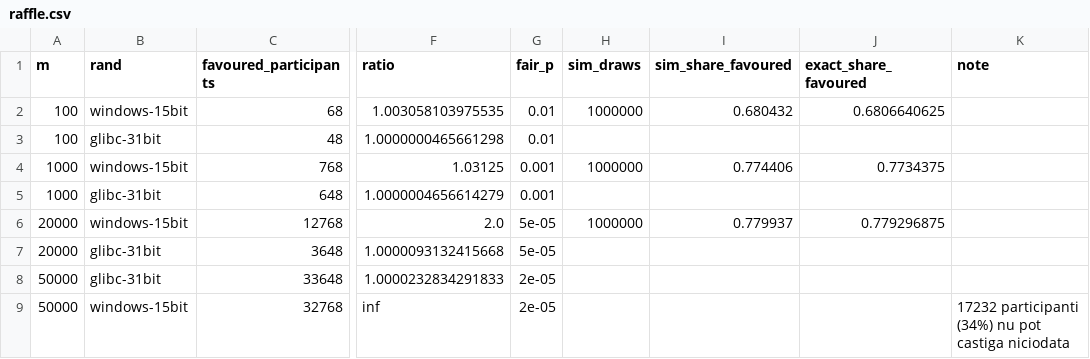
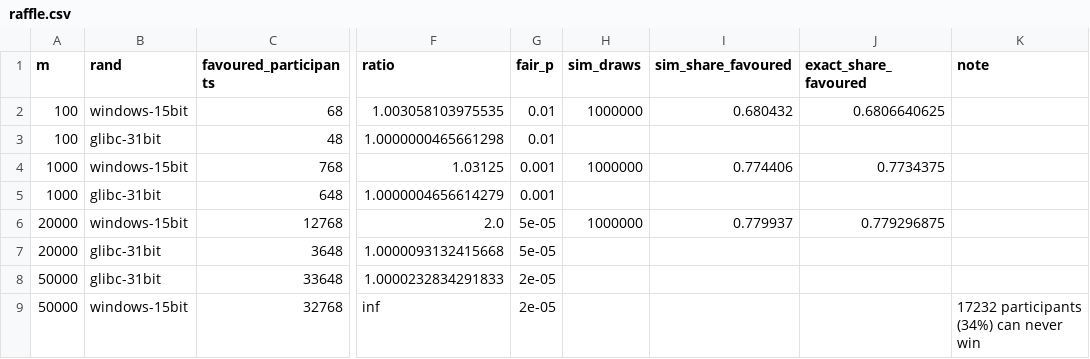
Before and after one commit to vastafi/bounded-int-bias, a CSV file: results/linux-cloud/practical/raffle.csv, drawn as a sheet; only a part is shown, gaps mark what is left out; the diff names each change by its address in the sheet, - before the commit and + after, or states it on an @@ line.

Commit message:
Translate documentation, script messages and result notes to English

```diff
--- a/results/linux-cloud/practical/raffle.csv
+++ b/results/linux-cloud/practical/raffle.csv
-K9 (note): 17232 participanti (34%) nu pot castiga niciodata
+K9 (note): 17232 participants (34%) can never win
```
Also changed, not shown: results/linux-cloud/summary.csv, results/mac-va/summary.csv, 18 other files.
